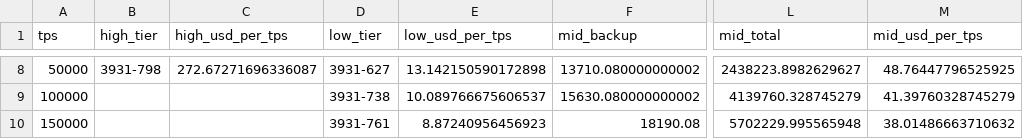
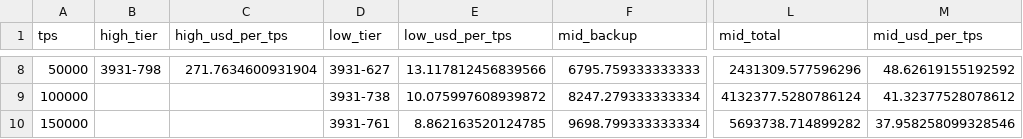
Before and after one commit to Ehan0022/CSE4398, a CSV file: CSE4398/Work_Emirhan/data/out/range_curve_oltp_rw.csv, drawn as a sheet; only a part is shown, gaps mark what is left out; the diff covers the shown part only; the diff names each change by its address in the sheet, - before the commit and + after, or states it on an @@ line.

```diff
--- a/CSE4398/Work_Emirhan/data/out/range_curve_oltp_rw.csv
+++ b/CSE4398/Work_Emirhan/data/out/range_curve_oltp_rw.csv
-C8 (high_usd_per_tps): 272.67271696336087
+C8 (high_usd_per_tps): 271.7634600931904
-E8 (low_usd_per_tps): 13.142150590172898
+E8 (low_usd_per_tps): 13.117812456839566
-F8 (mid_backup): 13710.080000000002
+F8 (mid_backup): 6795.759333333333
-L8 (mid_total): 2438223.8982629627
+L8 (mid_total): 2431309.577596296
-M8 (mid_usd_per_tps): 48.76447796525925
+M8 (mid_usd_per_tps): 48.62619155192592
-E9 (low_usd_per_tps): 10.089766675606537
+E9 (low_usd_per_tps): 10.075997608939872
-F9 (mid_backup): 15630.080000000002
+F9 (mid_backup): 8247.279333333334
-L9 (mid_total): 4139760.328745279
+L9 (mid_total): 4132377.5280786124
-M9 (mid_usd_per_tps): 41.39760328745279
+M9 (mid_usd_per_tps): 41.32377528078612
-E10 (low_usd_per_tps): 8.87240956456923
+E10 (low_usd_per_tps): 8.862163520124785
-F10 (mid_backup): 18190.08
+F10 (mid_backup): 9698.799333333334
-L10 (mid_total): 5702229.995565948
+L10 (mid_total): 5693738.714899282
-M10 (mid_usd_per_tps): 38.01486663710632
+M10 (mid_usd_per_tps): 37.958258099328546
```
Also changed, not shown: 30 edited cells elsewhere in this file, CSE4398/Work_Emirhan/data/out/range_curve_redp_light.csv, 6 other files.
